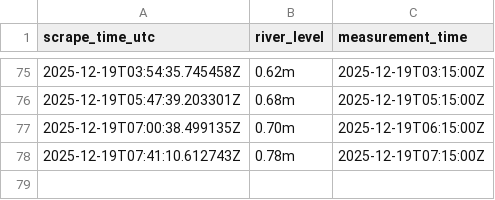
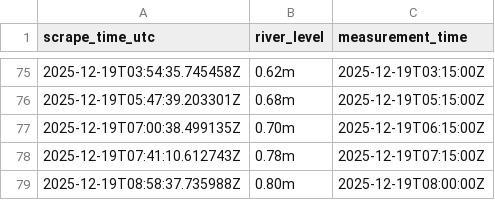
Before and after one commit to machriescrape-sys/river-level-monitor, a CSV file: machrie_water_levels.csv, drawn as a sheet; only a part is shown, gaps mark what is left out; the diff names each change by its address in the sheet, - before the commit and + after, or states it on an @@ line.

```diff
--- a/machrie_water_levels.csv
+++ b/machrie_water_levels.csv
+row 79: 2025-12-19T08:58:37.735988Z | 0.80m | 2025-12-19T08:00:00Z
```
